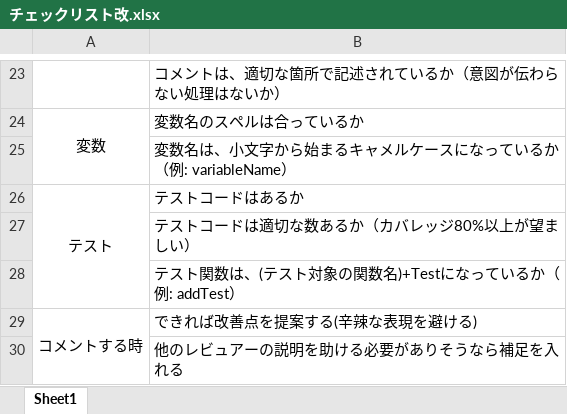
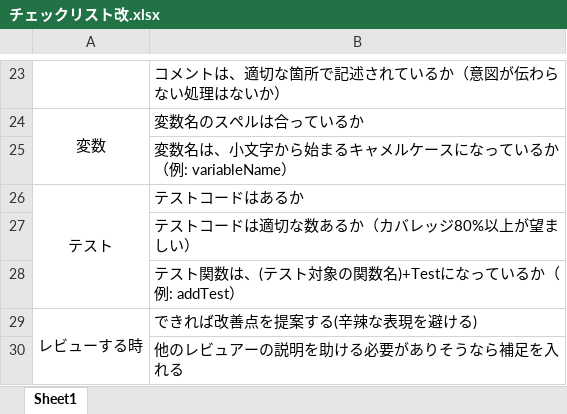
Before and after one commit to KatLab-MiyazakiUniv/etrobocon2019, an Excel workbook: docs/チェックリスト改.xlsx, sheet Sheet1, drawn as a sheet; only a part is shown, gaps mark what is left out; values as stored, in another font and other column widths than the file's, no borders; the diff names each change by its address in the sheet, - before the commit and + after, or states it on an @@ line.

```diff
--- a/docs/チェックリスト改.xlsx (sheet Sheet1)
+++ b/docs/チェックリスト改.xlsx (sheet Sheet1)
-A29: コメントする時
+A29: レビューする時
```
Also changed, not shown: 1 other file.
